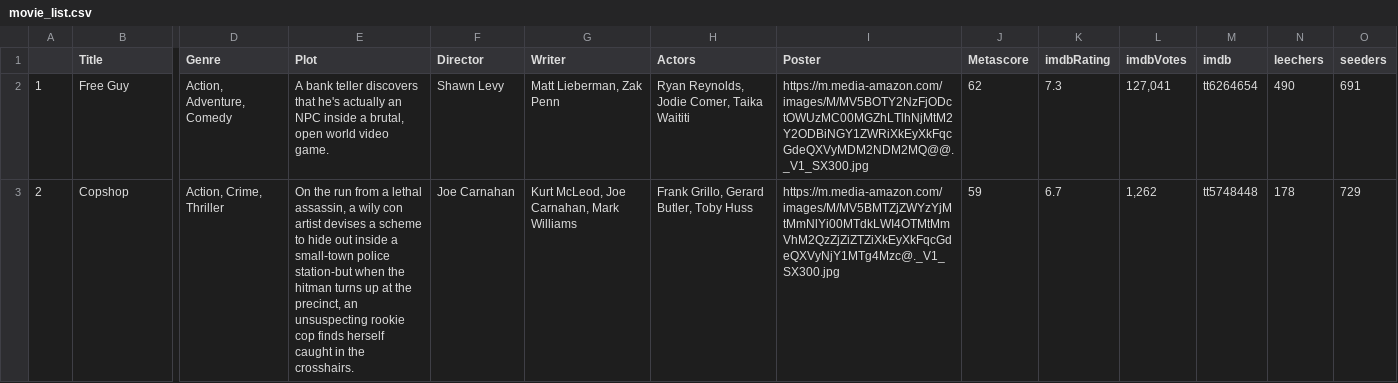
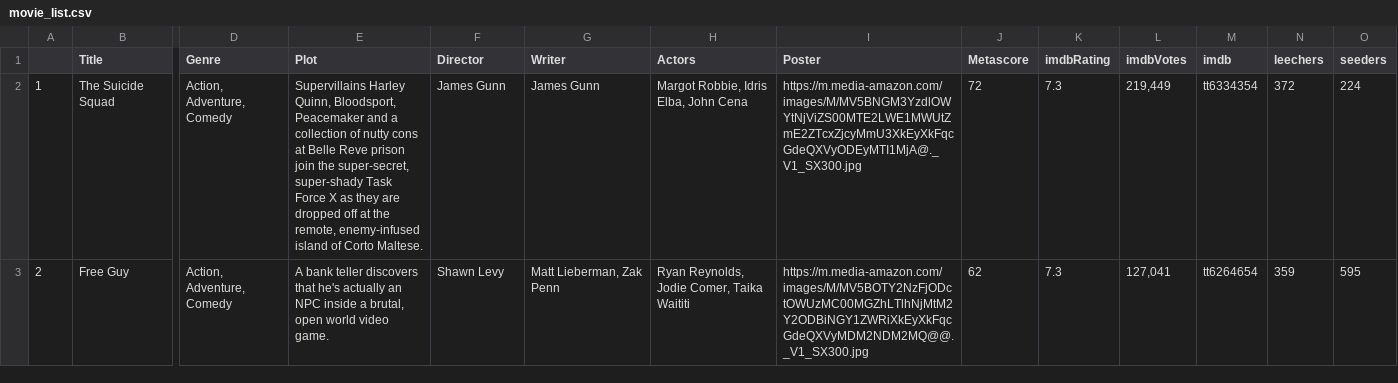
Before and after one commit to ErezWeiss1/Trending_Movies, a CSV file: data/movie_list.csv, drawn as a sheet; only a part is shown, gaps mark what is left out; the diff covers the shown part only; the diff names each change by its address in the sheet, - before the commit and + after, or states it on an @@ line.

```diff
--- a/data/movie_list.csv
+++ b/data/movie_list.csv
-B2 (Title): Free Guy
+B2 (Title): The Suicide Squad
-E2 (Plot): A bank teller discovers that he's actually an NPC inside a brutal, open world video game.
+E2 (Plot): Supervillains Harley Quinn, Bloodsport, Peacemaker and a collection of nutty cons at Belle Reve prison join the super-secret, super-shady Task Force X as they are dropped off at the remote, enemy-infused island of Corto Maltese.
-F2 (Director): Shawn Levy
+F2 (Director): James Gunn
-G2 (Writer): Matt Lieberman, Zak Penn
+G2 (Writer): James Gunn
-H2 (Actors): Ryan Reynolds, Jodie Comer, Taika Waititi
+H2 (Actors): Margot Robbie, Idris Elba, John Cena
-I2 (Poster): https://m.media-amazon.com/images/M/MV5BOTY2NzFjODctOWUzMC00MGZhLTlhNjMtM2Y2ODBiNGY1ZWRiXkEyXkFqcGdeQXVyMDM2NDM2MQ@@._V1_SX300.jpg
+I2 (Poster): https://m.media-amazon.com/images/M/MV5BNGM3YzdlOWYtNjViZS00MTE2LWE1MWUtZmE2ZTcxZjcyMmU3XkEyXkFqcGdeQXVyODEyMTI1MjA@._V1_SX300.jpg
-J2 (Metascore): 62
+J2 (Metascore): 72
-L2 (imdbVotes): 127,041
+L2 (imdbVotes): 219,449
-M2 (imdb): tt6264654
+M2 (imdb): tt6334354
-N2 (leechers): 490
+N2 (leechers): 372
-O2 (seeders): 691
+O2 (seeders): 224
-B3 (Title): Copshop
+B3 (Title): Free Guy
-D3 (Genre): Action, Crime, Thriller
+D3 (Genre): Action, Adventure, Comedy
-E3 (Plot): On the run from a lethal assassin, a wily con artist devises a scheme to hide out inside a small-town police station-but when the hitman turns up at the precinct, an unsuspecting rookie cop finds herself caught in the crosshairs.
+E3 (Plot): A bank teller discovers that he's actually an NPC inside a brutal, open world video game.
-F3 (Director): Joe Carnahan
+F3 (Director): Shawn Levy
-G3 (Writer): Kurt McLeod, Joe Carnahan, Mark Williams
+G3 (Writer): Matt Lieberman, Zak Penn
-H3 (Actors): Frank Grillo, Gerard Butler, Toby Huss
+H3 (Actors): Ryan Reynolds, Jodie Comer, Taika Waititi
-I3 (Poster): https://m.media-amazon.com/images/M/MV5BMTZjZWYzYjMtMmNlYi00MTdkLWI4OTMtMmVhM2QzZjZiZTZiXkEyXkFqcGdeQXVyNjY1MTg4Mzc@._V1_SX300.jpg
+I3 (Poster): https://m.media-amazon.com/images/M/MV5BOTY2NzFjODctOWUzMC00MGZhLTlhNjMtM2Y2ODBiNGY1ZWRiXkEyXkFqcGdeQXVyMDM2NDM2MQ@@._V1_SX300.jpg
-J3 (Metascore): 59
+J3 (Metascore): 62
-K3 (imdbRating): 6.7
+K3 (imdbRating): 7.3
-L3 (imdbVotes): 1,262
+L3 (imdbVotes): 127,041
-M3 (imdb): tt5748448
+M3 (imdb): tt6264654
-N3 (leechers): 178
+N3 (leechers): 359
-O3 (seeders): 729
+O3 (seeders): 595
```
Also changed, not shown: 97 edited cells elsewhere in this file, 1 other file.
